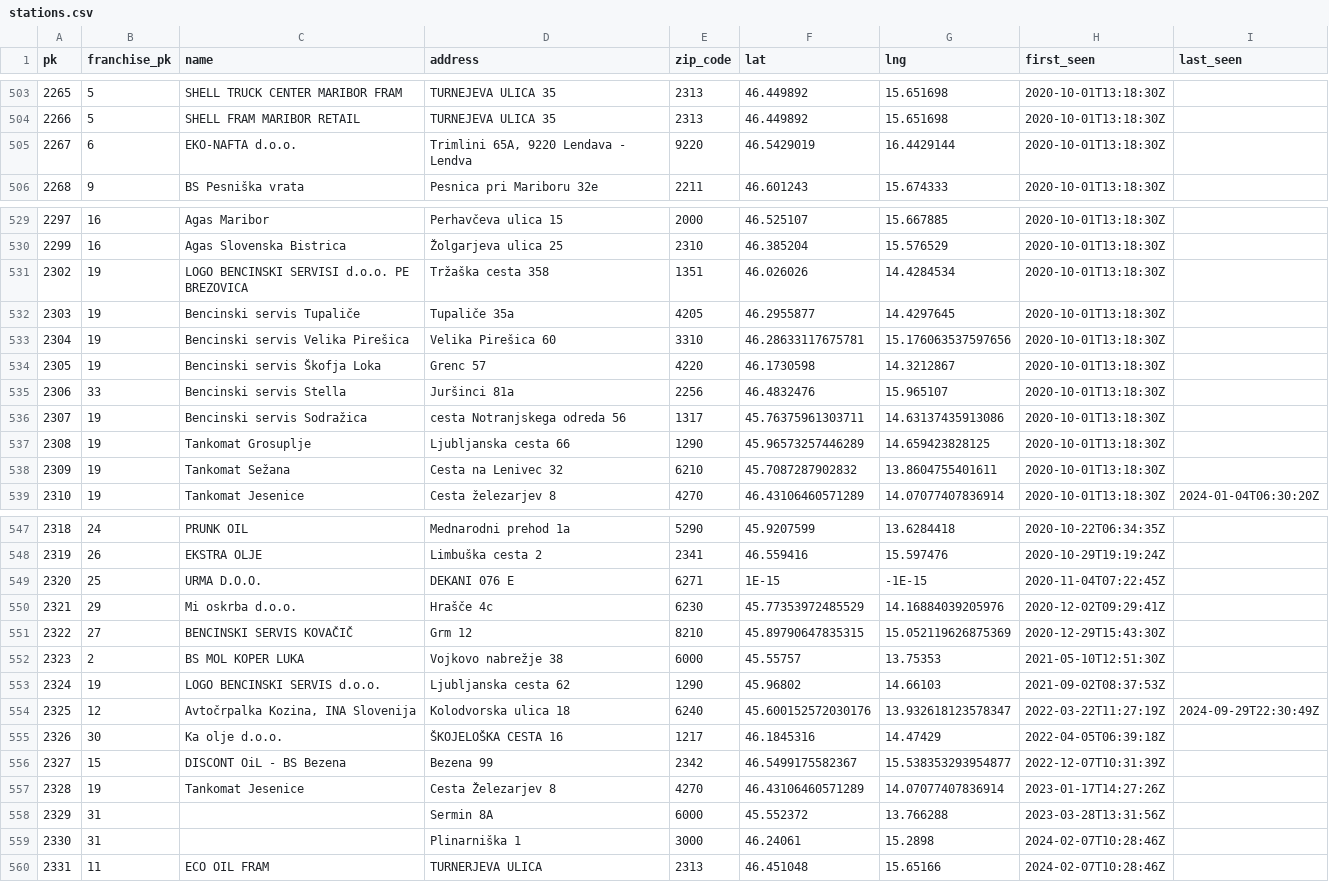
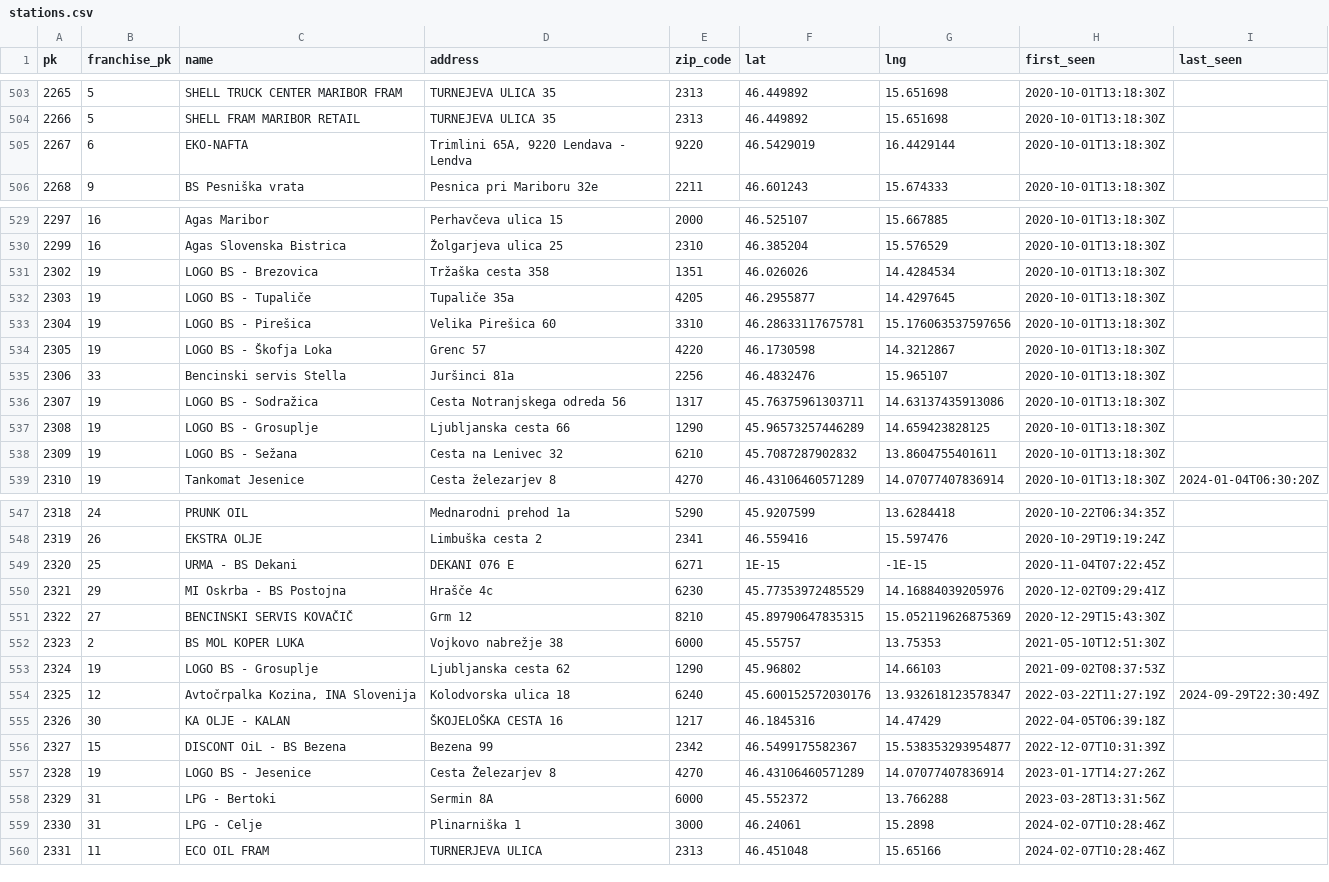
Before and after one commit to stefanb/goriva-data, a CSV file: history/stations.csv, drawn as a sheet; only a part is shown, gaps mark what is left out; the diff covers the shown part only.

```diff
--- a/history/stations.csv
+++ b/history/stations.csv
@@ -504,3 +504,3 @@ pk,franchise_pk,name,address,zip_code,lat,lng,first_seen,last_seen
 2266,5,SHELL FRAM MARIBOR RETAIL,TURNEJEVA ULICA 35,2313,46.449892,15.651698,2020-10-01T13:18:30Z,
-2267,6,EKO-NAFTA d.o.o.,"Trimlini 65A, 9220 Lendava - Lendva",9220,46.5429019,16.4429144,2020-10-01T13:18:30Z,
+2267,6,EKO-NAFTA,"Trimlini 65A, 9220 Lendava - Lendva",9220,46.5429019,16.4429144,2020-10-01T13:18:30Z,
 2268,9,BS Pesniška vrata,Pesnica pri Mariboru 32e,2211,46.601243,15.674333,2020-10-01T13:18:30Z,
@@ -530,10 +530,10 @@ pk,franchise_pk,name,address,zip_code,lat,lng,first_seen,last_seen
 2299,16,Agas Slovenska Bistrica,Žolgarjeva ulica 25,2310,46.385204,15.576529,2020-10-01T13:18:30Z,
-2302,19,LOGO BENCINSKI SERVISI d.o.o. PE BREZOVICA,Tržaška cesta 358,1351,46.026026,14.4284534,2020-10-01T13:18:30Z,
-2303,19,Bencinski servis Tupaliče,Tupaliče 35a,4205,46.2955877,14.4297645,2020-10-01T13:18:30Z,
-2304,19,Bencinski servis Velika Pirešica,Velika Pirešica 60,3310,46.28633117675781,15.176063537597656,2020-10-01T13:18:30Z,
-2305,19,Bencinski servis Škofja Loka,Grenc 57,4220,46.1730598,14.3212867,2020-10-01T13:18:30Z,
+2302,19,LOGO BS - Brezovica,Tržaška cesta 358,1351,46.026026,14.4284534,2020-10-01T13:18:30Z,
+2303,19,LOGO BS - Tupaliče,Tupaliče 35a,4205,46.2955877,14.4297645,2020-10-01T13:18:30Z,
+2304,19,LOGO BS - Pirešica,Velika Pirešica 60,3310,46.28633117675781,15.176063537597656,2020-10-01T13:18:30Z,
+2305,19,LOGO BS - Škofja Loka,Grenc 57,4220,46.1730598,14.3212867,2020-10-01T13:18:30Z,
 2306,33,Bencinski servis Stella,Juršinci 81a,2256,46.4832476,15.965107,2020-10-01T13:18:30Z,
-2307,19,Bencinski servis Sodražica,cesta Notranjskega odreda 56,1317,45.76375961303711,14.63137435913086,2020-10-01T13:18:30Z,
-2308,19,Tankomat Grosuplje,Ljubljanska cesta 66,1290,45.96573257446289,14.659423828125,2020-10-01T13:18:30Z,
-2309,19,Tankomat Sežana,Cesta na Lenivec 32,6210,45.7087287902832,13.8604755401611,2020-10-01T13:18:30Z,
+2307,19,LOGO BS - Sodražica,Cesta Notranjskega odreda 56,1317,45.76375961303711,14.63137435913086,2020-10-01T13:18:30Z,
+2308,19,LOGO BS - Grosuplje,Ljubljanska cesta 66,1290,45.96573257446289,14.659423828125,2020-10-01T13:18:30Z,
+2309,19,LOGO BS - Sežana,Cesta na Lenivec 32,6210,45.7087287902832,13.8604755401611,2020-10-01T13:18:30Z,
 2310,19,Tankomat Jesenice,Cesta železarjev 8,4270,46.43106460571289,14.07077407836914,2020-10-01T13:18:30Z,2024-01-04T06:30:20Z
@@ -548,13 +548,13 @@ pk,franchise_pk,name,address,zip_code,lat,lng,first_seen,last_seen
 2319,26,EKSTRA OLJE,Limbuška cesta 2,2341,46.559416,15.597476,2020-10-29T19:19:24Z,
-2320,25,URMA D.O.O.,DEKANI 076 E,6271,1E-15,-1E-15,2020-11-04T07:22:45Z,
-2321,29,Mi oskrba d.o.o.,Hrašče 4c,6230,45.77353972485529,14.16884039205976,2020-12-02T09:29:41Z,
+2320,25,URMA - BS Dekani,DEKANI 076 E,6271,1E-15,-1E-15,2020-11-04T07:22:45Z,
+2321,29,MI Oskrba - BS Postojna,Hrašče 4c,6230,45.77353972485529,14.16884039205976,2020-12-02T09:29:41Z,
 2322,27,BENCINSKI SERVIS KOVAČIČ,Grm 12,8210,45.89790647835315,15.052119626875369,2020-12-29T15:43:30Z,
 2323,2,BS MOL KOPER LUKA,Vojkovo nabrežje 38,6000,45.55757,13.75353,2021-05-10T12:51:30Z,
-2324,19,LOGO BENCINSKI SERVIS d.o.o.,Ljubljanska cesta 62,1290,45.96802,14.66103,2021-09-02T08:37:53Z,
+2324,19,LOGO BS - Grosuplje,Ljubljanska cesta 62,1290,45.96802,14.66103,2021-09-02T08:37:53Z,
 2325,12,"Avtočrpalka Kozina, INA Slovenija",Kolodvorska ulica 18,6240,45.600152572030176,13.932618123578347,2022-03-22T11:27:19Z,2024-09-29T22:30:49Z
-2326,30,Ka olje d.o.o.,ŠKOJELOŠKA CESTA 16,1217,46.1845316,14.47429,2022-04-05T06:39:18Z,
+2326,30,KA OLJE - KALAN,ŠKOJELOŠKA CESTA 16,1217,46.1845316,14.47429,2022-04-05T06:39:18Z,
 2327,15,DISCONT OiL - BS Bezena,Bezena 99,2342,46.5499175582367,15.538353293954877,2022-12-07T10:31:39Z,
-2328,19,Tankomat Jesenice,Cesta Železarjev 8,4270,46.43106460571289,14.07077407836914,2023-01-17T14:27:26Z,
-2329,31,,Sermin 8A,6000,45.552372,13.766288,2023-03-28T13:31:56Z,
-2330,31,,Plinarniška 1,3000,46.24061,15.2898,2024-02-07T10:28:46Z,
+2328,19,LOGO BS - Jesenice,Cesta Železarjev 8,4270,46.43106460571289,14.07077407836914,2023-01-17T14:27:26Z,
+2329,31,LPG - Bertoki,Sermin 8A,6000,45.552372,13.766288,2023-03-28T13:31:56Z,
+2330,31,LPG - Celje,Plinarniška 1,3000,46.24061,15.2898,2024-02-07T10:28:46Z,
 2331,11,ECO OIL FRAM,TURNERJEVA ULICA,2313,46.451048,15.65166,2024-02-07T10:28:46Z,
```
Also changed, not shown: 6 edited cells elsewhere in this file, history/franchises.csv, history/snapshots.csv, 1 other file.
